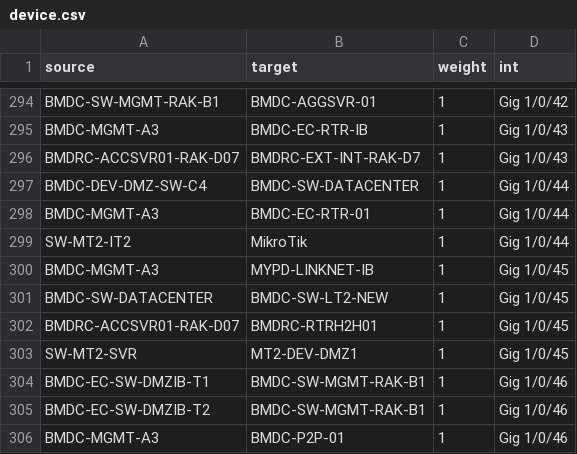
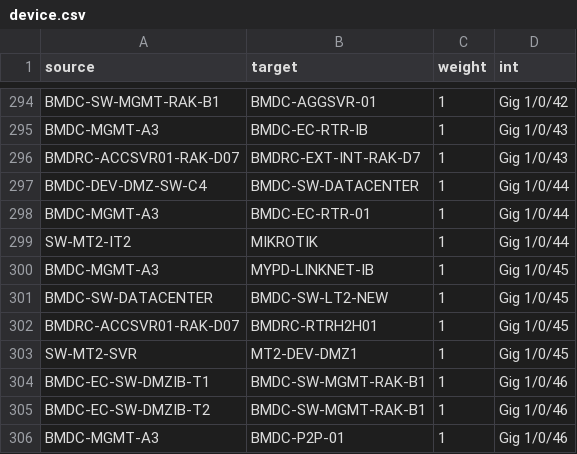
Before and after one commit to helenaferdy/netmiko-cisco, a CSV file: libs/NetworkTopology/files/device.csv, drawn as a sheet; only a part is shown, gaps mark what is left out; the diff covers the shown part only.

```diff
--- a/libs/NetworkTopology/files/device.csv
+++ b/libs/NetworkTopology/files/device.csv
@@ -298,3 +298,3 @@ BMDC-DEV-DMZ-SW-C4,BMDC-SW-DATACENTER,1,Gig 1/0/44
 BMDC-MGMT-A3,BMDC-EC-RTR-01,1,Gig 1/0/44
-SW-MT2-IT2,MikroTik,1,Gig 1/0/44
+SW-MT2-IT2,MIKROTIK,1,Gig 1/0/44
 BMDC-MGMT-A3,MYPD-LINKNET-IB,1,Gig 1/0/45
```
Also changed, not shown: 7 edited cells elsewhere in this file, 2 other files.
